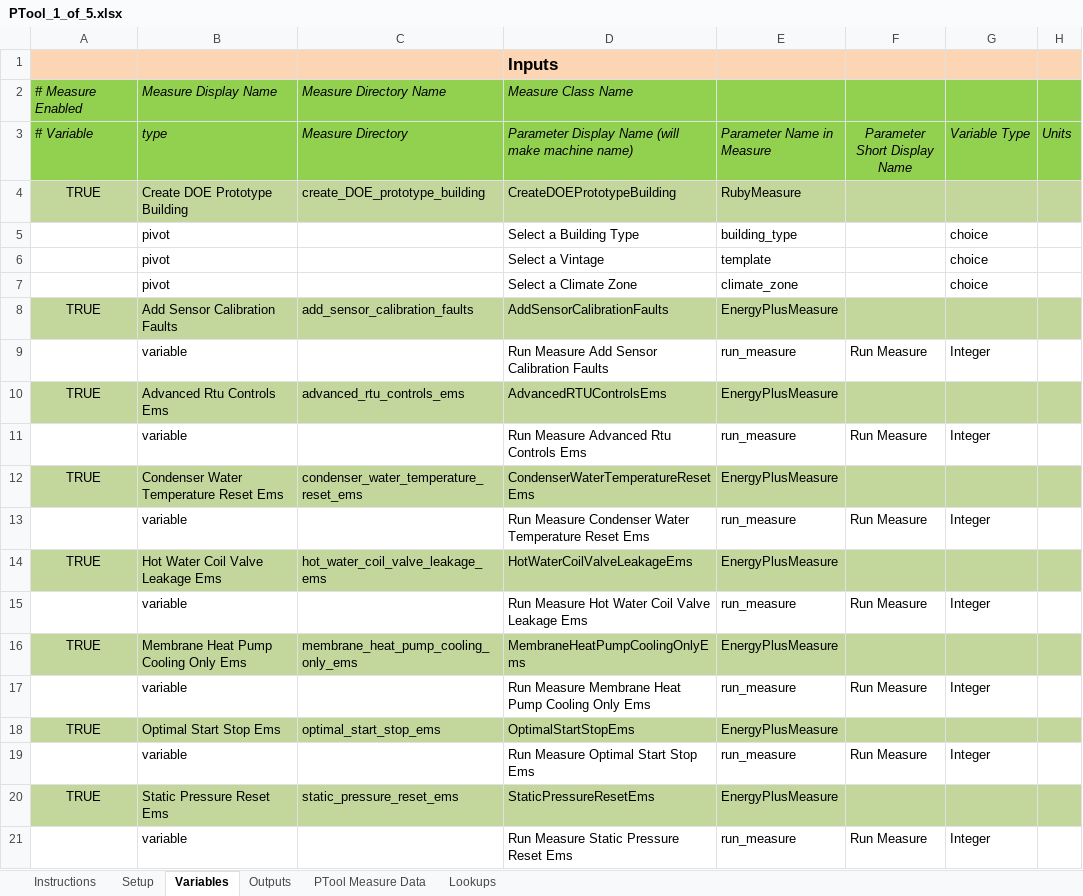
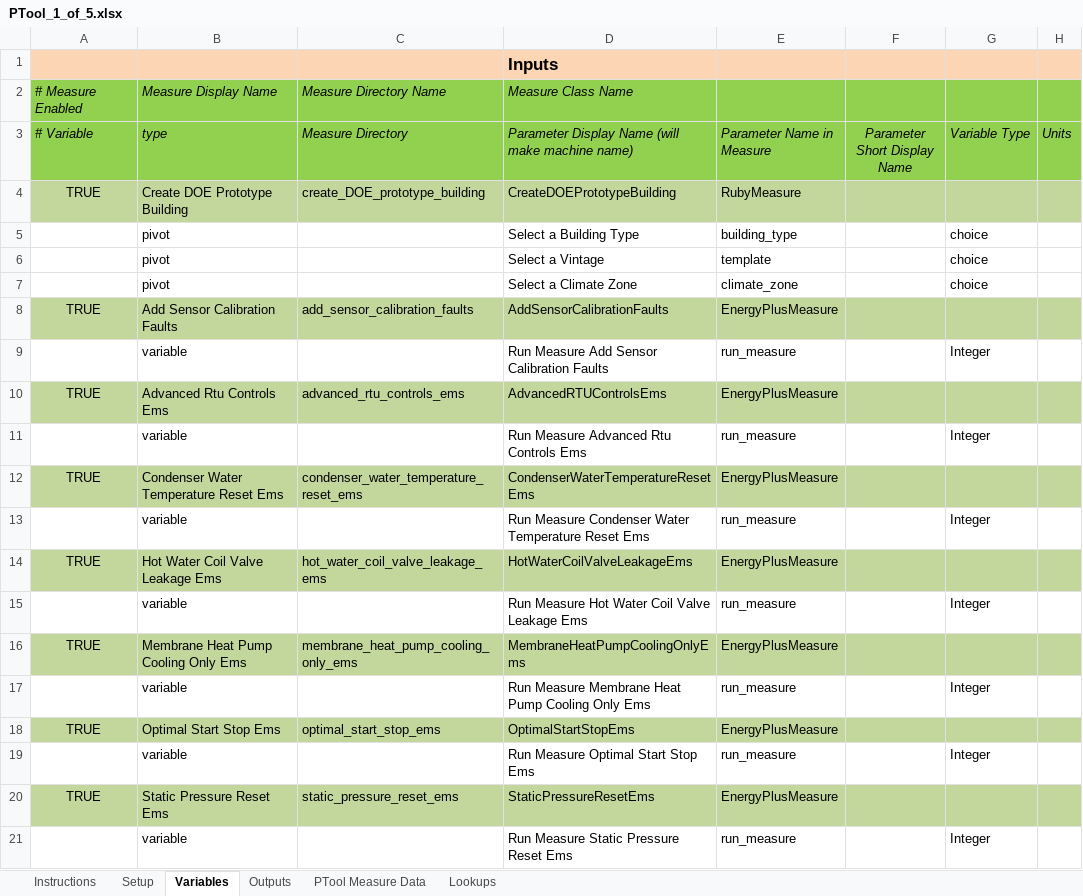
Before and after one commit to NREL/OpenStudio-PTool, an Excel workbook: projects/DC_analysis/PTool_1_of_5.xlsx, sheet Variables, drawn as a sheet; only a part is shown; values as stored, in another font and other column widths than the file's, no borders; the diff names each change by its address in the sheet, - before the commit and + after, or states it on an @@ line.

Commit message:
running spreadsheets

```diff
--- a/projects/DC_analysis/PTool_1_of_5.xlsx (sheet Variables)
+++ b/projects/DC_analysis/PTool_1_of_5.xlsx (sheet Variables)
-F9 (Parameter Short Display Name): Run Measure
+F9 (Parameter Short Display Name): (empty)
-F11 (Parameter Short Display Name): Run Measure
+F11 (Parameter Short Display Name): (empty)
-F13 (Parameter Short Display Name): Run Measure
+F13 (Parameter Short Display Name): (empty)
-F15 (Parameter Short Display Name): Run Measure
+F15 (Parameter Short Display Name): (empty)
-F17 (Parameter Short Display Name): Run Measure
+F17 (Parameter Short Display Name): (empty)
-F19 (Parameter Short Display Name): Run Measure
+F19 (Parameter Short Display Name): (empty)
-F21 (Parameter Short Display Name): Run Measure
+F21 (Parameter Short Display Name): (empty)
```
Also changed, not shown: sheet Setup, projects/DC_analysis/PTool_2_of_5.xlsx, projects/DC_analysis/PTool_3_of_5.xlsx, 1 other file.
